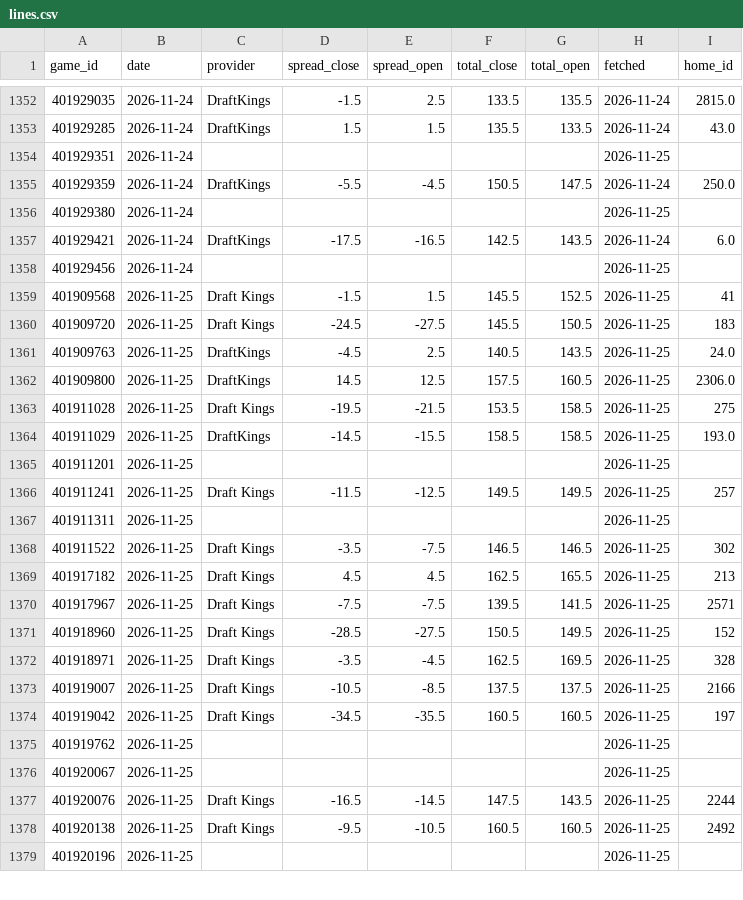
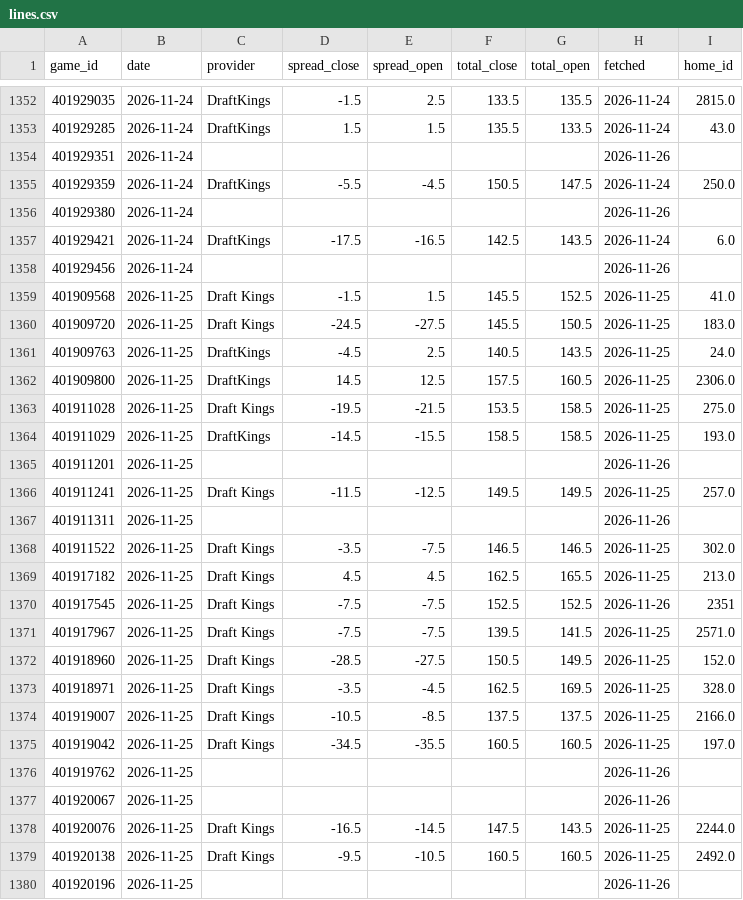
Before and after one commit to psturo77/cbb-data, a CSV file: lines.csv, drawn as a sheet; only a part is shown, gaps mark what is left out; the diff covers the shown part only.

```diff
--- a/lines.csv
+++ b/lines.csv
@@ -1353,27 +1353,28 @@ game_id,date,provider,spread_close,spread_open,total_close,total_open,fetched,ho
 401929285,2026-11-24,DraftKings,1.5,1.5,135.5,133.5,2026-11-24,43.0
-401929351,2026-11-24,,,,,,2026-11-25,
+401929351,2026-11-24,,,,,,2026-11-26,
 401929359,2026-11-24,DraftKings,-5.5,-4.5,150.5,147.5,2026-11-24,250.0
-401929380,2026-11-24,,,,,,2026-11-25,
+401929380,2026-11-24,,,,,,2026-11-26,
 401929421,2026-11-24,DraftKings,-17.5,-16.5,142.5,143.5,2026-11-24,6.0
-401929456,2026-11-24,,,,,,2026-11-25,
-401909568,2026-11-25,Draft Kings,-1.5,1.5,145.5,152.5,2026-11-25,41
-401909720,2026-11-25,Draft Kings,-24.5,-27.5,145.5,150.5,2026-11-25,183
+401929456,2026-11-24,,,,,,2026-11-26,
+401909568,2026-11-25,Draft Kings,-1.5,1.5,145.5,152.5,2026-11-25,41.0
+401909720,2026-11-25,Draft Kings,-24.5,-27.5,145.5,150.5,2026-11-25,183.0
 401909763,2026-11-25,DraftKings,-4.5,2.5,140.5,143.5,2026-11-25,24.0
 401909800,2026-11-25,DraftKings,14.5,12.5,157.5,160.5,2026-11-25,2306.0
-401911028,2026-11-25,Draft Kings,-19.5,-21.5,153.5,158.5,2026-11-25,275
+401911028,2026-11-25,Draft Kings,-19.5,-21.5,153.5,158.5,2026-11-25,275.0
 401911029,2026-11-25,DraftKings,-14.5,-15.5,158.5,158.5,2026-11-25,193.0
-401911201,2026-11-25,,,,,,2026-11-25,
-401911241,2026-11-25,Draft Kings,-11.5,-12.5,149.5,149.5,2026-11-25,257
-401911311,2026-11-25,,,,,,2026-11-25,
-401911522,2026-11-25,Draft Kings,-3.5,-7.5,146.5,146.5,2026-11-25,302
-401917182,2026-11-25,Draft Kings,4.5,4.5,162.5,165.5,2026-11-25,213
-401917967,2026-11-25,Draft Kings,-7.5,-7.5,139.5,141.5,2026-11-25,2571
-401918960,2026-11-25,Draft Kings,-28.5,-27.5,150.5,149.5,2026-11-25,152
-401918971,2026-11-25,Draft Kings,-3.5,-4.5,162.5,169.5,2026-11-25,328
-401919007,2026-11-25,Draft Kings,-10.5,-8.5,137.5,137.5,2026-11-25,2166
-401919042,2026-11-25,Draft Kings,-34.5,-35.5,160.5,160.5,2026-11-25,197
-401919762,2026-11-25,,,,,,2026-11-25,
-401920067,2026-11-25,,,,,,2026-11-25,
-401920076,2026-11-25,Draft Kings,-16.5,-14.5,147.5,143.5,2026-11-25,2244
-401920138,2026-11-25,Draft Kings,-9.5,-10.5,160.5,160.5,2026-11-25,2492
-401920196,2026-11-25,,,,,,2026-11-25,
+401911201,2026-11-25,,,,,,2026-11-26,
+401911241,2026-11-25,Draft Kings,-11.5,-12.5,149.5,149.5,2026-11-25,257.0
+401911311,2026-11-25,,,,,,2026-11-26,
+401911522,2026-11-25,Draft Kings,-3.5,-7.5,146.5,146.5,2026-11-25,302.0
+401917182,2026-11-25,Draft Kings,4.5,4.5,162.5,165.5,2026-11-25,213.0
+401917545,2026-11-25,Draft Kings,-7.5,-7.5,152.5,152.5,2026-11-26,2351
+401917967,2026-11-25,Draft Kings,-7.5,-7.5,139.5,141.5,2026-11-25,2571.0
+401918960,2026-11-25,Draft Kings,-28.5,-27.5,150.5,149.5,2026-11-25,152.0
+401918971,2026-11-25,Draft Kings,-3.5,-4.5,162.5,169.5,2026-11-25,328.0
+401919007,2026-11-25,Draft Kings,-10.5,-8.5,137.5,137.5,2026-11-25,2166.0
+401919042,2026-11-25,Draft Kings,-34.5,-35.5,160.5,160.5,2026-11-25,197.0
+401919762,2026-11-25,,,,,,2026-11-26,
+401920067,2026-11-25,,,,,,2026-11-26,
+401920076,2026-11-25,Draft Kings,-16.5,-14.5,147.5,143.5,2026-11-25,2244.0
+401920138,2026-11-25,Draft Kings,-9.5,-10.5,160.5,160.5,2026-11-25,2492.0
+401920196,2026-11-25,,,,,,2026-11-26,
```
Also changed, not shown: 6 added rows and 50 edited cells elsewhere in this file, bpi_games.csv, forecast_log.csv, 4 other files.
